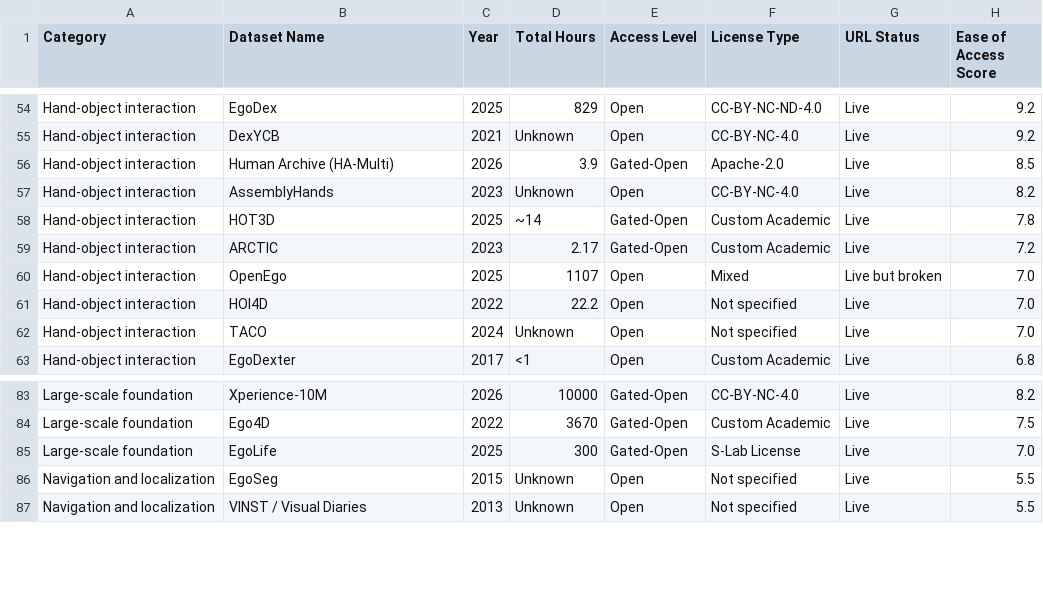
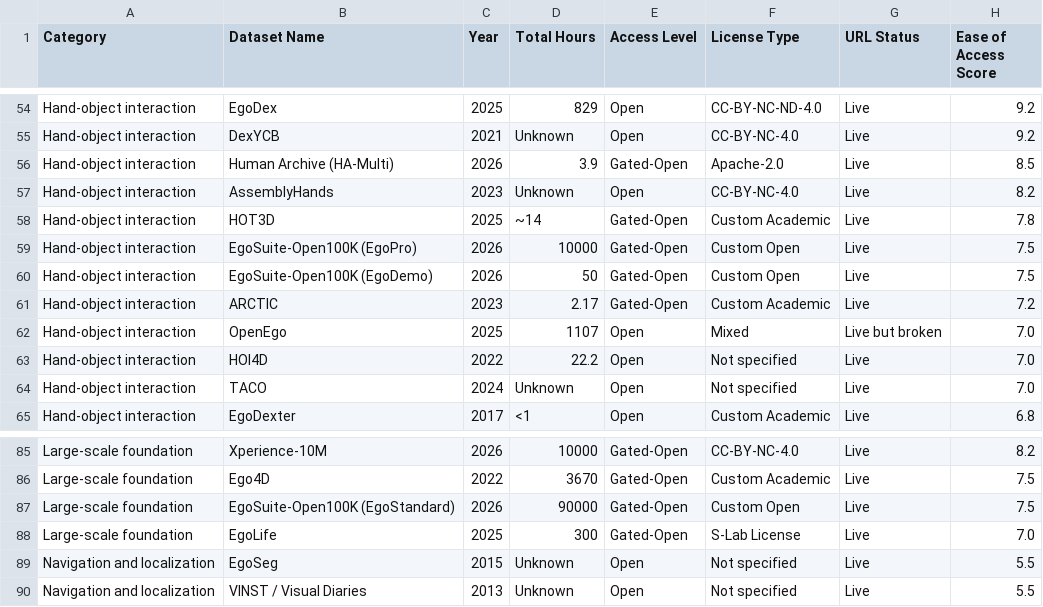
Before and after one commit to Varun-Nair/open-data-eval, a CSV file: data/ego-datasets/datasets_by_category.csv, drawn as a sheet; only a part is shown, gaps mark what is left out.

```diff
--- a/data/ego-datasets/datasets_by_category.csv
+++ b/data/ego-datasets/datasets_by_category.csv
@@ -58,2 +58,4 @@ Hand-object interaction,AssemblyHands,2023,Unknown,Open,CC-BY-NC-4.0,Live,8.2
 Hand-object interaction,HOT3D,2025,~14,Gated-Open,Custom Academic,Live,7.8
+Hand-object interaction,EgoSuite-Open100K (EgoPro),2026,10000,Gated-Open,Custom Open,Live,7.5
+Hand-object interaction,EgoSuite-Open100K (EgoDemo),2026,50,Gated-Open,Custom Open,Live,7.5
 Hand-object interaction,ARCTIC,2023,2.17,Gated-Open,Custom Academic,Live,7.2
@@ -84,2 +86,3 @@ Large-scale foundation,Xperience-10M,2026,10000,Gated-Open,CC-BY-NC-4.0,Live,8.2
 Large-scale foundation,Ego4D,2022,3670,Gated-Open,Custom Academic,Live,7.5
+Large-scale foundation,EgoSuite-Open100K (EgoStandard),2026,90000,Gated-Open,Custom Open,Live,7.5
 Large-scale foundation,EgoLife,2025,300,Gated-Open,S-Lab License,Live,7.0
```
Also changed, not shown: data/ego-datasets/access_summary.csv, data/ego-datasets/accessibility_rankings.csv, 42 other files.
